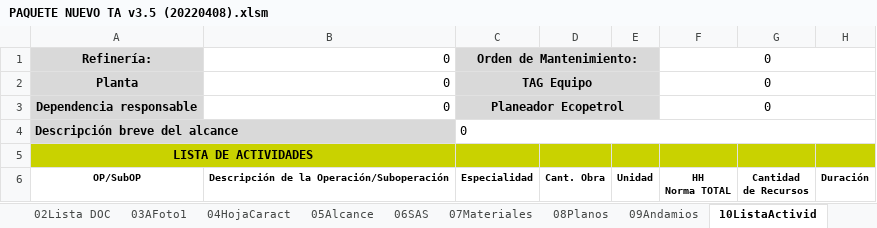
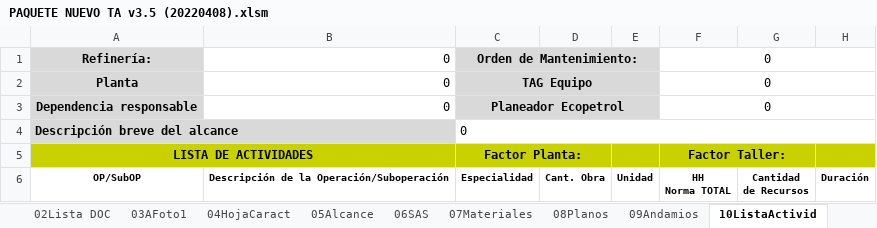
Before and after one commit to cmontenegr0/formatos_planeacionMM, an Excel workbook: PAQUETE NUEVO TA v3.5 (20220408).xlsm, sheet 10ListaActivid, drawn as a sheet; values as stored, in another font and other column widths than the file's, no borders; the diff names each change by its address in the sheet, - before the commit and + after, or states it on an @@ line.

Commit message:
ajustado las columnas de especialidad y factores de la hoja de actividades

```diff
--- a/PAQUETE NUEVO TA v3.5 (20220408).xlsm (sheet 10ListaActivid)
+++ b/PAQUETE NUEVO TA v3.5 (20220408).xlsm (sheet 10ListaActivid)
-C5: (empty)
+C5: Factor Planta:
+C5:D5 merged
-F5: (empty)
+F5: Factor Taller:
+F5:G5 merged
```
Also changed, not shown: HH PLANTILLA EN BLANCO.xlsm.
